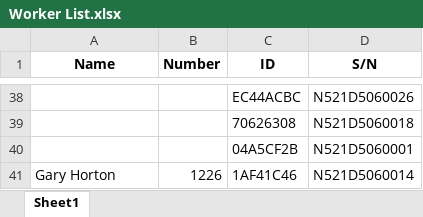
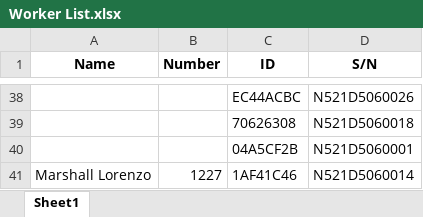
Before and after one commit to JieXiong0111/TimeData_Processing, an Excel workbook: Worker List.xlsx, sheet Sheet1, drawn as a sheet; only a part is shown, gaps mark what is left out; values as stored, in another font and other column widths than the file's, no borders; table styles not drawn; the diff names each change by its address in the sheet, - before the commit and + after, or states it on an @@ line.

Commit message:
Add files via upload

```diff
--- a/Worker List.xlsx (sheet Sheet1)
+++ b/Worker List.xlsx (sheet Sheet1)
-A41 (Name): Gary Horton
+A41 (Name): Marshall Lorenzo
-B41 (Number): 1226
+B41 (Number): 1227
```
